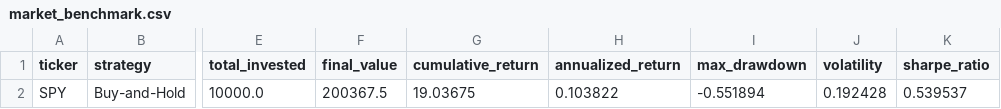
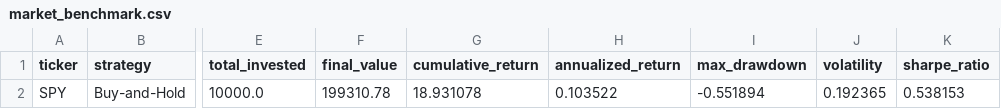
Before and after one commit to hawan0228/Quantitative-Trading-Dashboard, a CSV file: data/market_benchmark.csv, drawn as a sheet; only a part is shown, gaps mark what is left out; the diff names each change by its address in the sheet, - before the commit and + after, or states it on an @@ line.

```diff
--- a/data/market_benchmark.csv
+++ b/data/market_benchmark.csv
-F2 (final_value): 200367.5
+F2 (final_value): 199310.78
-G2 (cumulative_return): 19.03675
+G2 (cumulative_return): 18.931078
-H2 (annualized_return): 0.103822
+H2 (annualized_return): 0.103522
-J2 (volatility): 0.192428
+J2 (volatility): 0.192365
-K2 (sharpe_ratio): 0.539537
+K2 (sharpe_ratio): 0.538153
```
Also changed, not shown: data/pair_correlations.csv, data/pairs_window_correlations.csv, 16 other files.
